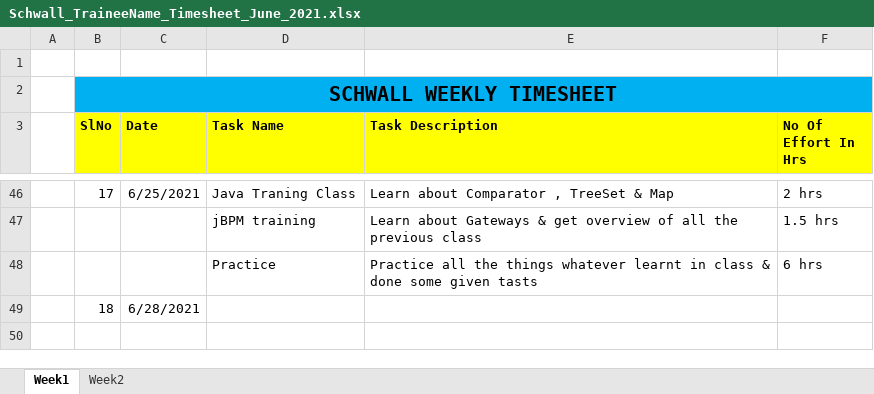
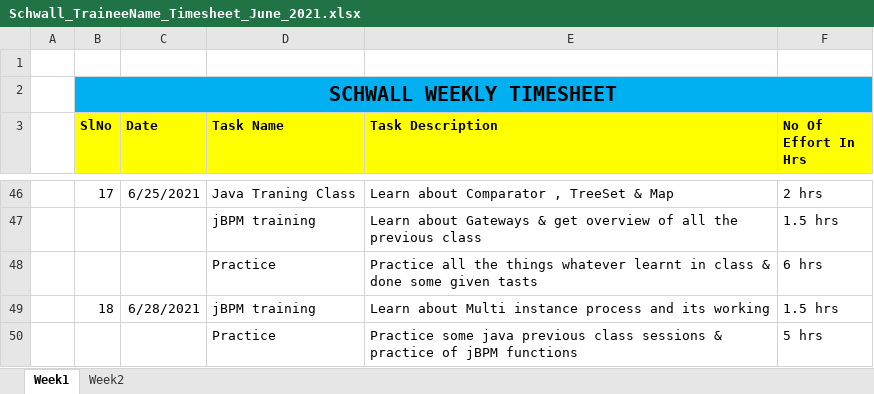
Before and after one commit to Surge-Technology/JavaTraining-Batch1, an Excel workbook: Sunny/Timesheet/Schwall_TraineeName_Timesheet_June_2021.xlsx, sheet Week1, drawn as a sheet; only a part is shown, gaps mark what is left out; values as stored, in another font and other column widths than the file's, no borders; removed rows and columns are numbered as before the commit, all else as after; the diff names each change by its address in the sheet, - before the commit and + after, or states it on an @@ line.

Commit message:
Update Schwall_TraineeName_Timesheet_June_2021.xlsx

```diff
--- a/Sunny/Timesheet/Schwall_TraineeName_Timesheet_June_2021.xlsx (sheet Week1)
+++ b/Sunny/Timesheet/Schwall_TraineeName_Timesheet_June_2021.xlsx (sheet Week1)
-row 49:  | 18 | 6/28/2021
+row 49:  | 18 | 6/28/2021 | jBPM training | Learn about Multi instance process and its working | 1.5 hrs
+row 50:  |  |  | Practice | Practice some java previous class sessions & practice of jBPM functions | 5 hrs
```
